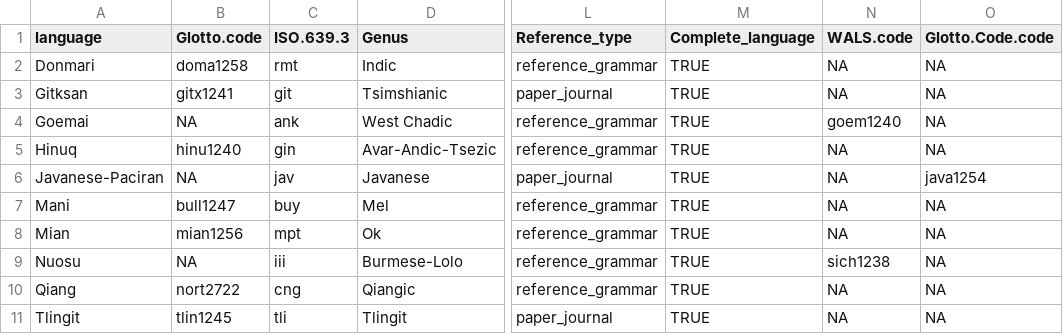
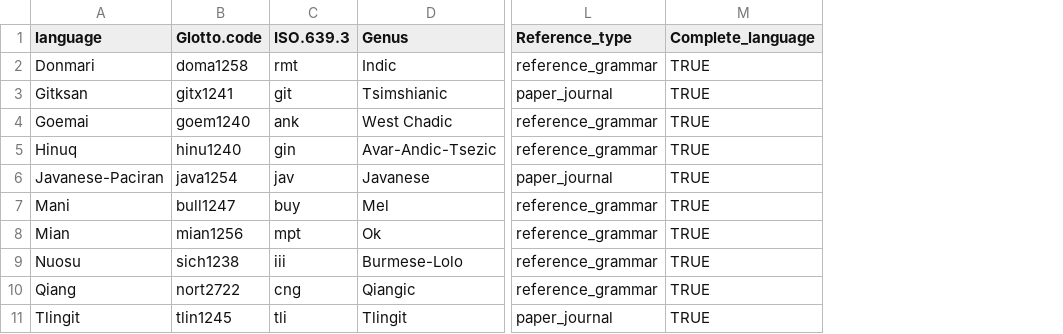
Before and after one commit to CLMBRs/modal-typology, a CSV file: all_metadata.csv, drawn as a sheet; only a part is shown, gaps mark what is left out; the diff names each change by its address in the sheet, - before the commit and + after, or states it on an @@ line.

```diff
--- a/all_metadata.csv
+++ b/all_metadata.csv
-column N (WALS.code), rows 2-11: NA | NA | goem1240 | NA | NA | NA | NA | sich1238 | NA | NA
-column O (Glotto.Code.code), rows 2-11: NA | NA | NA | NA | java1254 | NA | NA | NA | NA | NA
-B4 (Glotto.code): NA
+B4 (Glotto.code): goem1240
-B6 (Glotto.code): NA
+B6 (Glotto.code): java1254
-B9 (Glotto.code): NA
+B9 (Glotto.code): sich1238
```
Also changed, not shown: all_modals.csv, 5 other files.
